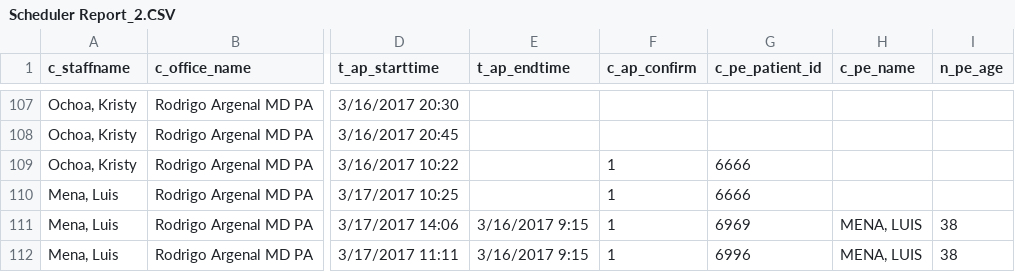
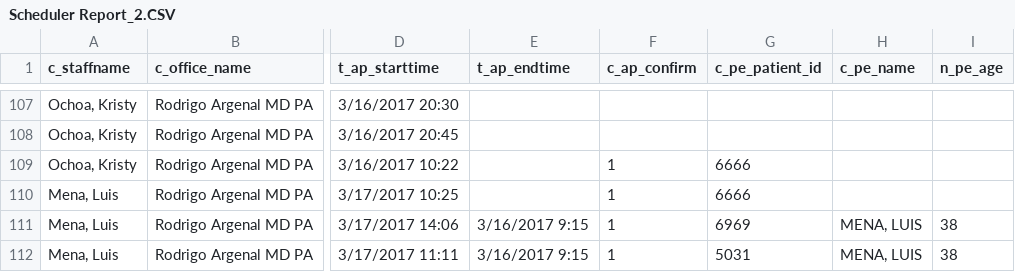
Before and after one commit to rresendez/quick_b, a CSV file: export_test/export csv/Scheduler Report_2.CSV, drawn as a sheet; only a part is shown, gaps mark what is left out; the diff names each change by its address in the sheet, - before the commit and + after, or states it on an @@ line.

```diff
--- a/export_test/export csv/Scheduler Report_2.CSV
+++ b/export_test/export csv/Scheduler Report_2.CSV
-G112 (c_pe_patient_id): 6996
+G112 (c_pe_patient_id): 5031
```
Also changed, not shown: upload/test.csv, 8 other files.
